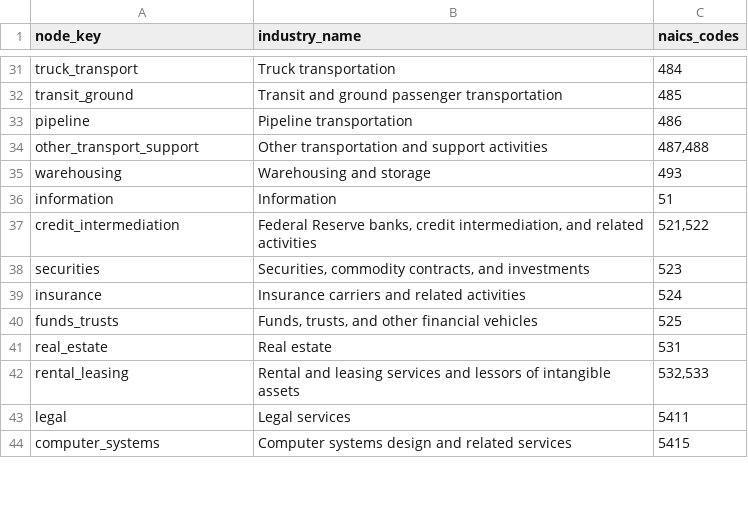
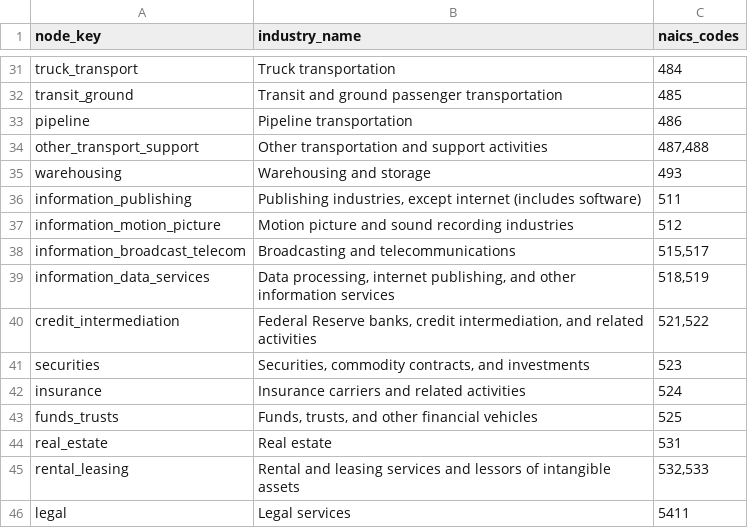
Before and after one commit to lab-axis/PRISM, a CSV file: Results/01_target_data_collection/node_registry.csv, drawn as a sheet; only a part is shown, gaps mark what is left out; the shorter side is filled out with more unchanged rows.

Commit message:
[DATA] Expand stage 01 to 59 official industries

```diff
--- a/Results/01_target_data_collection/node_registry.csv
+++ b/Results/01_target_data_collection/node_registry.csv
@@ -35,3 +35,6 @@ other_transport_support,Other transportation and support activities,"487,488"
 warehousing,Warehousing and storage,493
-information,Information,51
+information_publishing,"Publishing industries, except internet (includes software)",511
+information_motion_picture,Motion picture and sound recording industries,512
+information_broadcast_telecom,Broadcasting and telecommunications,"515,517"
+information_data_services,"Data processing, internet publishing, and other information services","518,519"
 credit_intermediation,"Federal Reserve banks, credit intermediation, and related activities","521,522"
```
Also changed, not shown: 7 other files.
